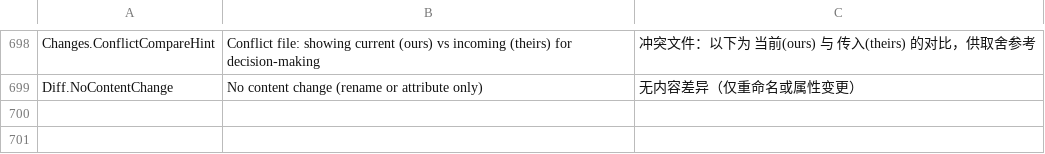
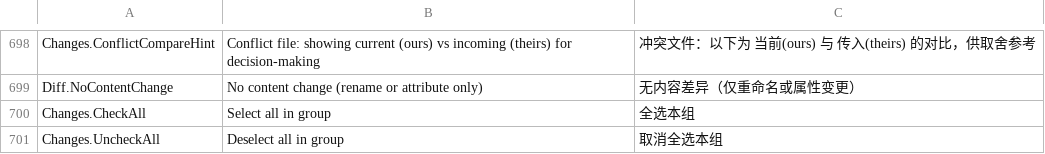
Before and after one commit to onlynight/Gitter, a TSV file: app/resources/Strings.tsv, drawn as a sheet; only a part is shown, gaps mark what is left out; the diff names each change by its address in the sheet, - before the commit and + after, or states it on an @@ line.

```diff
--- a/app/resources/Strings.tsv
+++ b/app/resources/Strings.tsv
+row 700: Changes.CheckAll | Select all in group | 全选本组
+row 701: Changes.UncheckAll | Deselect all in group | 取消全选本组
```
Also changed, not shown: 1 other file.
